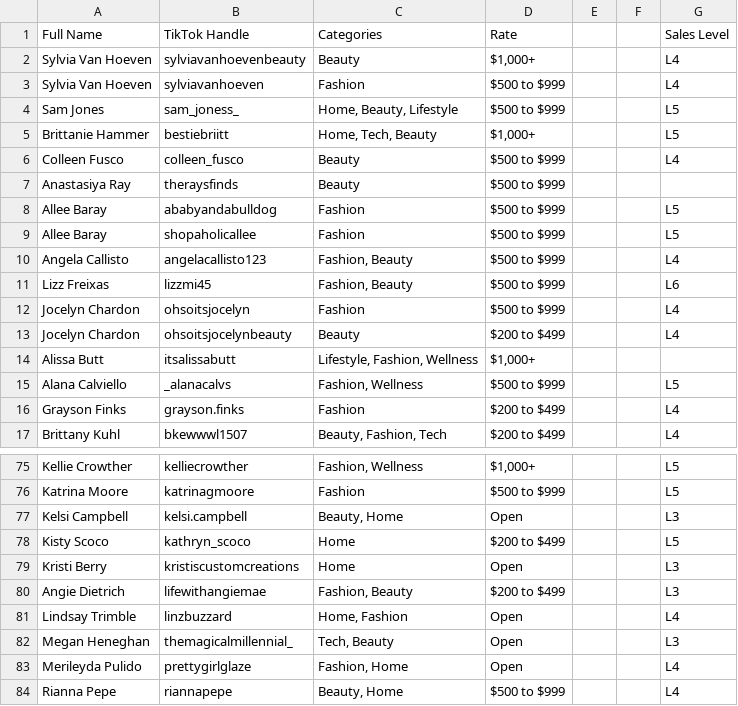
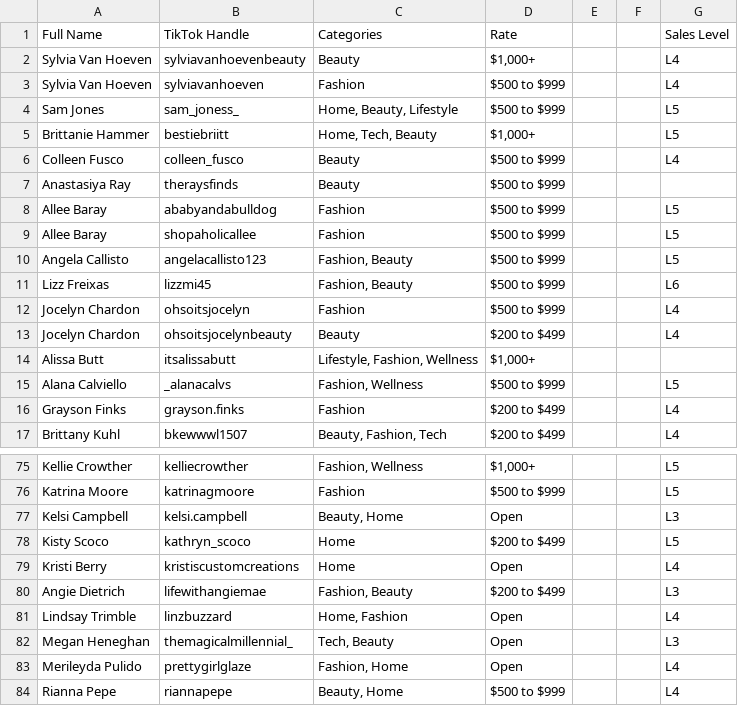
Before and after one commit to ceyre-boop/TABOOST-TALENT_ROSTER, a CSV file: data/roster.csv, drawn as a sheet; only a part is shown, gaps mark what is left out.

```diff
--- a/data/roster.csv
+++ b/data/roster.csv
@@ -9,3 +9,3 @@ Allee Baray,ababyandabulldog,Fashion,$500 to $999,,,L5
 Allee Baray,shopaholicallee,Fashion,$500 to $999,,,L5
-Angela Callisto,angelacallisto123,"Fashion, Beauty",$500 to $999,,,L4
+Angela Callisto,angelacallisto123,"Fashion, Beauty",$500 to $999,,,L5
 Lizz Freixas,lizzmi45,"Fashion, Beauty",$500 to $999,,,L6
@@ -78,3 +78,3 @@ Kelsi Campbell,kelsi.campbell,"Beauty, Home",Open,,,L3
 Kisty Scoco,kathryn_scoco,Home,$200 to $499,,,L5
-Kristi Berry,kristiscustomcreations,Home,Open,,,L3
+Kristi Berry,kristiscustomcreations,Home,Open,,,L4
 Angie Dietrich,lifewithangiemae,"Fashion, Beauty",$200 to $499,,,L3
```
